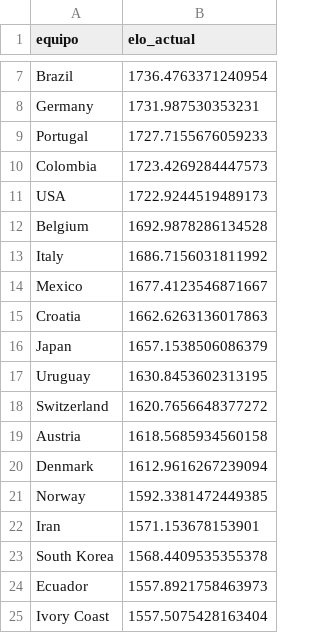
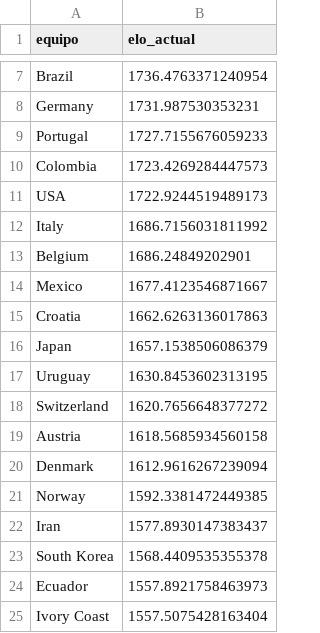
Before and after one commit to pepinosauriodmg-byte/Predecir-partidos, a CSV file: ranking_elo_vivo.csv, drawn as a sheet; only a part is shown, gaps mark what is left out.

```diff
--- a/ranking_elo_vivo.csv
+++ b/ranking_elo_vivo.csv
@@ -11,4 +11,4 @@ Colombia,1723.4269284447573
 USA,1722.9244519489173
-Belgium,1692.9878286134528
 Italy,1686.7156031811992
+Belgium,1686.24849202901
 Mexico,1677.4123546871667
@@ -21,3 +21,3 @@ Denmark,1612.9616267239094
 Norway,1592.3381472449385
-Iran,1571.153678153901
+Iran,1577.8930147383437
 South Korea,1568.4409535355378
```
Also changed, not shown: historial_con_elo.csv, partidos_manuales.csv, 1 other file.
